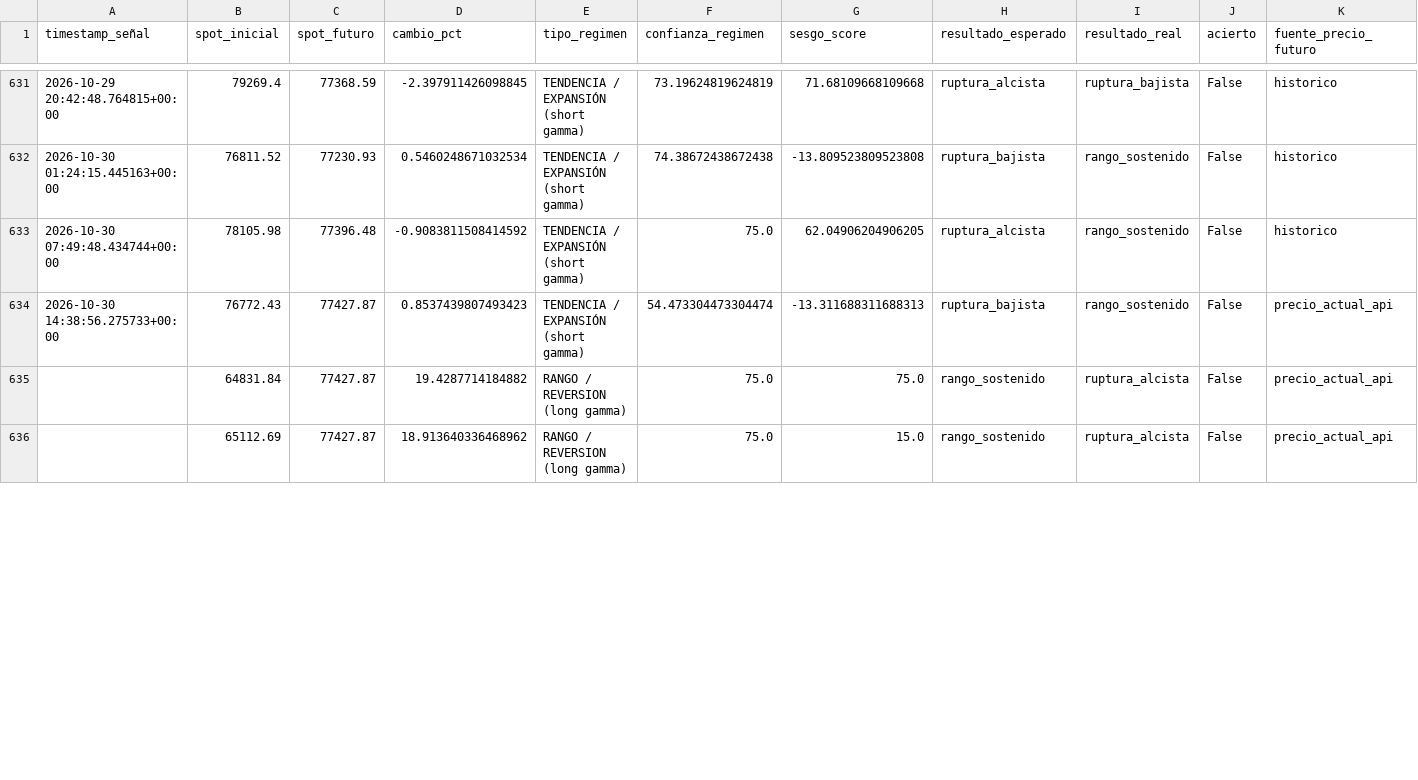
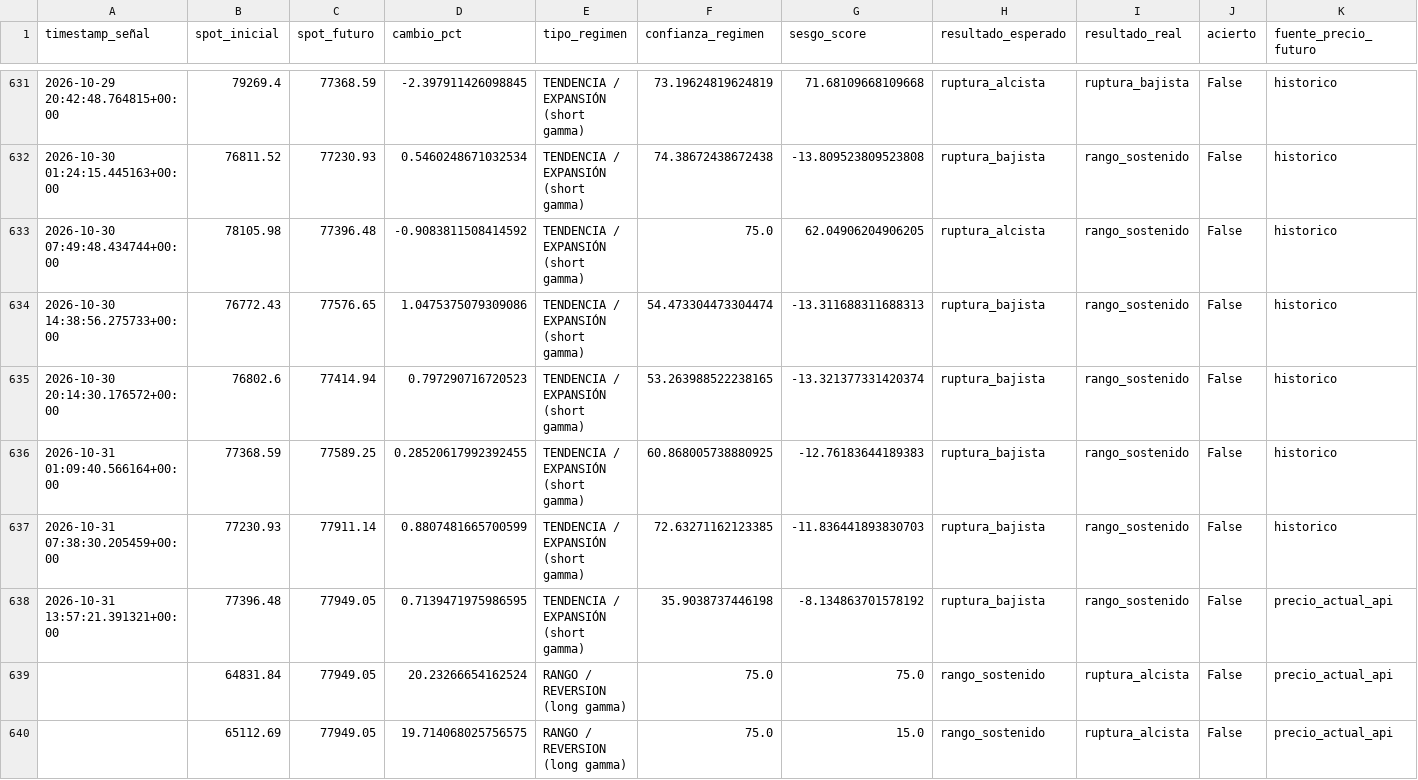
Before and after one commit to Alezmee/btc-quant-gex, a CSV file: data/forward_test_resultados.csv, drawn as a sheet; only a part is shown, gaps mark what is left out; the diff covers the shown part only.

```diff
--- a/data/forward_test_resultados.csv
+++ b/data/forward_test_resultados.csv
@@ -633,4 +633,8 @@ timestamp_señal,spot_inicial,spot_futuro,cambio_pct,tipo_regimen,confianza_regi
 2026-10-30 07:49:48.434744+00:00,78105.98,77396.48,-0.9083811508414592,TENDENCIA / EXPANSIÓN (short gamma),75.0,62.04906204906205,ruptura_alcista,rango_sostenido,False,historico
-2026-10-30 14:38:56.275733+00:00,76772.43,77427.87,0.8537439807493423,TENDENCIA / EXPANSIÓN (short gamma),54.473304473304474,-13.311688311688313,ruptura_bajista,rango_sostenido,False,precio_actual_api
-,64831.84,77427.87,19.4287714184882,RANGO / REVERSION (long gamma),75.0,75.0,rango_sostenido,ruptura_alcista,False,precio_actual_api
-,65112.69,77427.87,18.913640336468962,RANGO / REVERSION (long gamma),75.0,15.0,rango_sostenido,ruptura_alcista,False,precio_actual_api
+2026-10-30 14:38:56.275733+00:00,76772.43,77576.65,1.0475375079309086,TENDENCIA / EXPANSIÓN (short gamma),54.473304473304474,-13.311688311688313,ruptura_bajista,rango_sostenido,False,historico
+2026-10-30 20:14:30.176572+00:00,76802.6,77414.94,0.797290716720523,TENDENCIA / EXPANSIÓN (short gamma),53.263988522238165,-13.321377331420374,ruptura_bajista,rango_sostenido,False,historico
+2026-10-31 01:09:40.566164+00:00,77368.59,77589.25,0.28520617992392455,TENDENCIA / EXPANSIÓN (short gamma),60.868005738880925,-12.76183644189383,ruptura_bajista,rango_sostenido,False,historico
+2026-10-31 07:38:30.205459+00:00,77230.93,77911.14,0.8807481665700599,TENDENCIA / EXPANSIÓN (short gamma),72.63271162123385,-11.836441893830703,ruptura_bajista,rango_sostenido,False,historico
+2026-10-31 13:57:21.391321+00:00,77396.48,77949.05,0.7139471975986595,TENDENCIA / EXPANSIÓN (short gamma),35.9038737446198,-8.134863701578192,ruptura_bajista,rango_sostenido,False,precio_actual_api
+,64831.84,77949.05,20.23266654162524,RANGO / REVERSION (long gamma),75.0,75.0,rango_sostenido,ruptura_alcista,False,precio_actual_api
+,65112.69,77949.05,19.714068025756575,RANGO / REVERSION (long gamma),75.0,15.0,rango_sostenido,ruptura_alcista,False,precio_actual_api
```
Also changed, not shown: 120 edited cells elsewhere in this file, data/historico_snapshots.csv.
